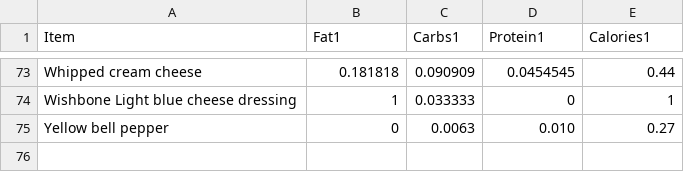
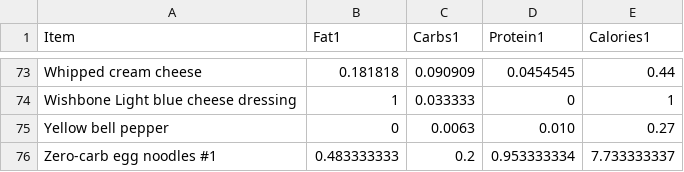
Before and after one commit to tbcombs/Food, a CSV file: FoodReference.csv, drawn as a sheet; only a part is shown, gaps mark what is left out; the diff names each change by its address in the sheet, - before the commit and + after, or states it on an @@ line.

Commit message:
Update FoodReference.csv

```diff
--- a/FoodReference.csv
+++ b/FoodReference.csv
+row 76: Zero-carb egg noodles #1 | 0.483333333 | 0.2 | 0.953333334 | 7.733333337
```
